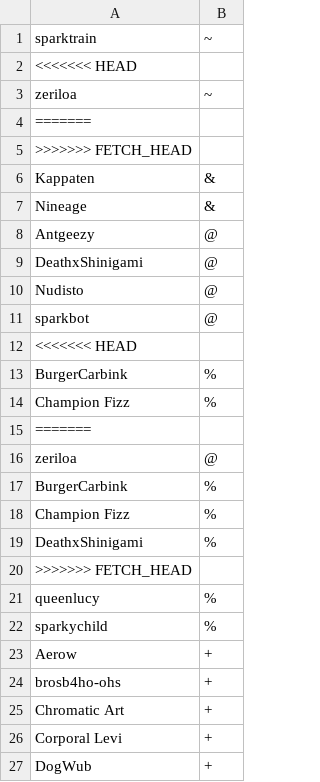
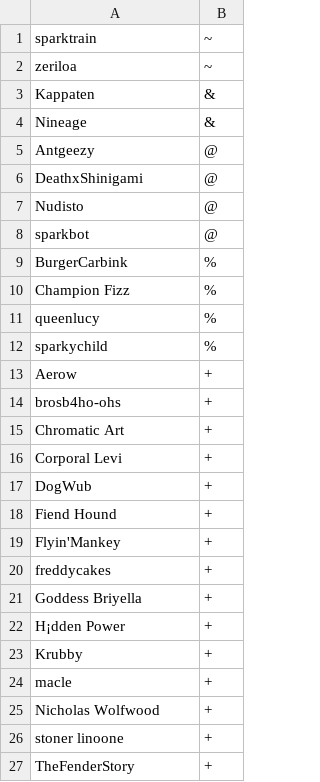
Before and after one commit to zeriloa/SparkServer, a CSV file: config/usergroups.csv, drawn as a sheet; only a part is shown; the shorter side is filled out with more unchanged rows; the diff names each change by its address in the sheet, - before the commit and + after, or states it on an @@ line.

Commit message:
fixed this weird thing

```diff
--- a/config/usergroups.csv
+++ b/config/usergroups.csv
-row 2: <<<<<<< HEAD
-row 4: =======
-row 5: >>>>>>> FETCH_HEAD
-row 12: <<<<<<< HEAD
-row 15: =======
-row 16: zeriloa | @
-row 17: BurgerCarbink | %
-row 18: Champion Fizz | %
-row 19: DeathxShinigami | %
-row 20: >>>>>>> FETCH_HEAD
```
